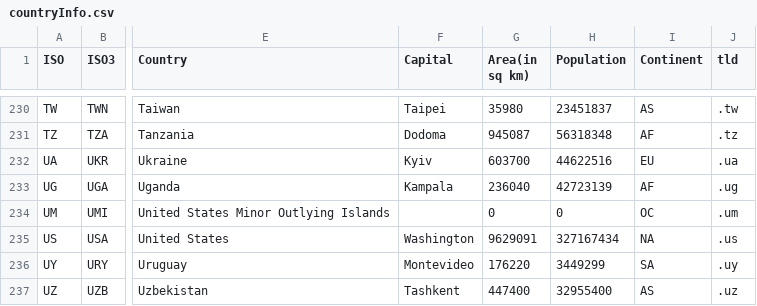
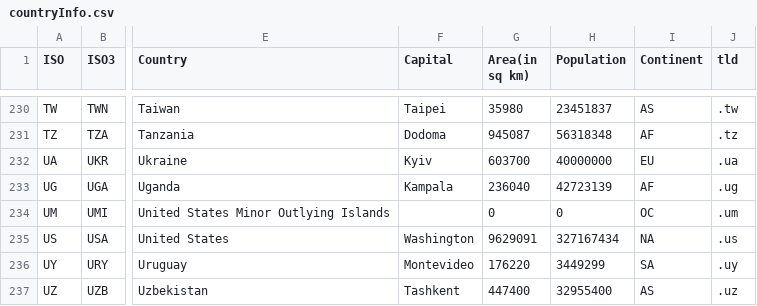
Before and after one commit to creDocker/creAssets, a CSV file: cre/versions/u20.04/assets/public/geonames/countryInfo.csv, drawn as a sheet; only a part is shown, gaps mark what is left out; the diff names each change by its address in the sheet, - before the commit and + after, or states it on an @@ line.

Commit message:
Commit from GitHub Actions (versions:2020.0)

```diff
--- a/cre/versions/u20.04/assets/public/geonames/countryInfo.csv
+++ b/cre/versions/u20.04/assets/public/geonames/countryInfo.csv
-H232 (Population): 44622516
+H232 (Population): 40000000
```
Also changed, not shown: 1 other file.
